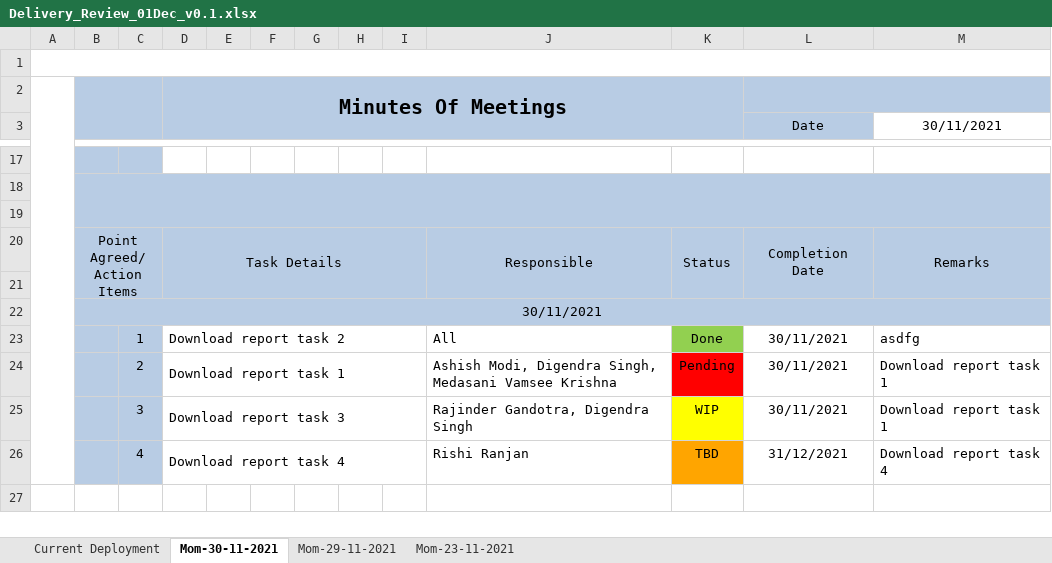
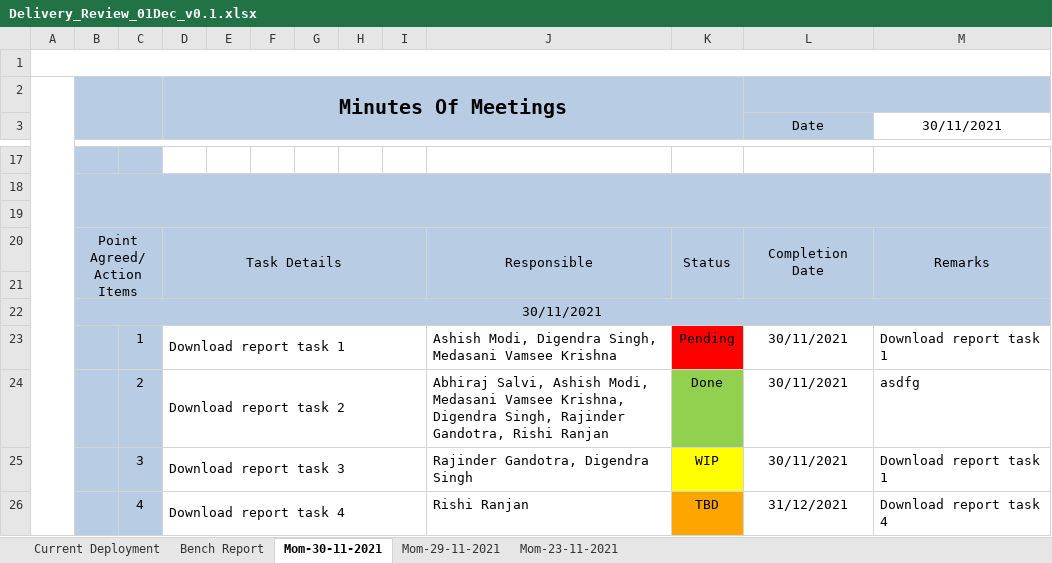
Before and after one commit to Mandar-salunkhe/exportReport, an Excel workbook: deliveryreview/Delivery_Review_01Dec_v0.1.xlsx, sheet Mom-30-11-2021, drawn as a sheet; only a part is shown, gaps mark what is left out; values as stored, in another font and other column widths than the file's, no borders; charts and pictures not drawn; removed rows and columns are numbered as before the commit, all else as after; the diff names each change by its address in the sheet, - before the commit and + after, or states it on an @@ line.

Commit message:
Export Excel | Consolidate Report Changes

```diff
--- a/deliveryreview/Delivery_Review_01Dec_v0.1.xlsx (sheet Mom-30-11-2021)
+++ b/deliveryreview/Delivery_Review_01Dec_v0.1.xlsx (sheet Mom-30-11-2021)
+sheet tab: Bench Report
-row 23:  |  | 1 | Download report task 2 |  |  |  |  |  | All | Done | 30/11/2021 | asdfg
-C23: 2
+C23: 1
+row 24:  |  | 2 | Download report task 2 |  |  |  |  |  | Abhiraj Salvi, Ashish Modi, Medasani Vamsee Krishna, Digendra Singh, Rajinder Gandotra, Rishi Ranjan | Done | 30/11/2021 | asdfg
```
Also changed, not shown: deliveryreview/DR_Current_Deployment_Report.xlsx, deliveryreview/Delivery_Review-01Dec_v0.1.xlsx, 11 other files.
